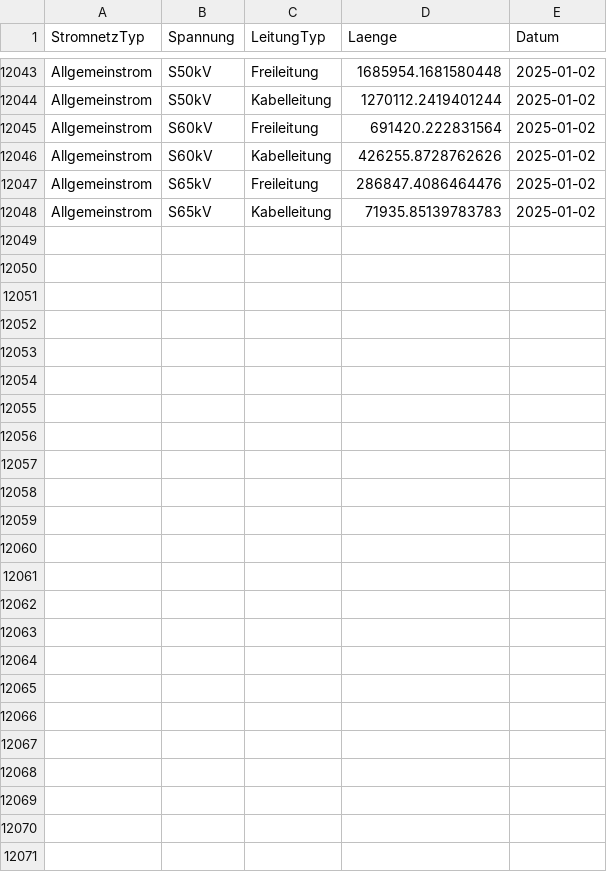
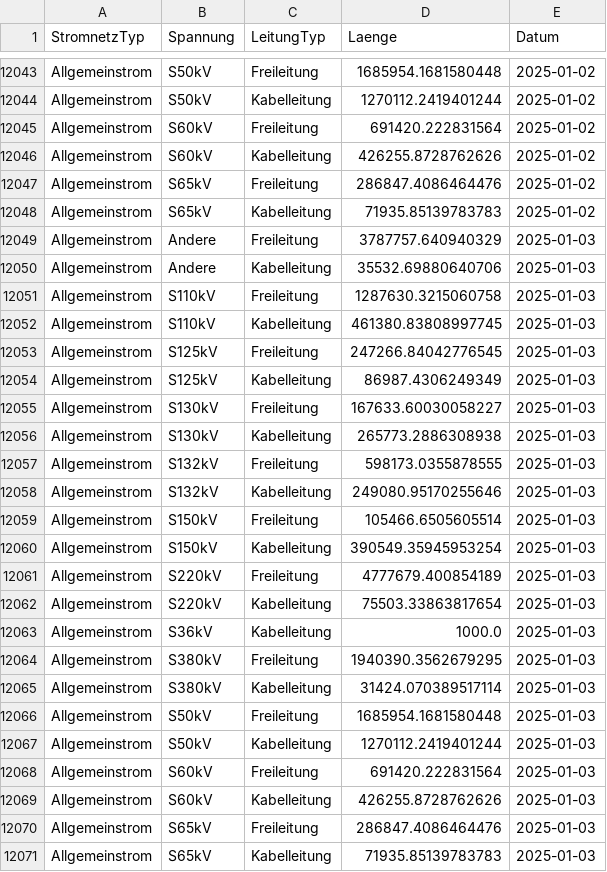
Before and after one commit to SFOE/KeyFiguresElectricalInstallations, a CSV file: data/Kennzahlen_Leitungen.csv, drawn as a sheet; only a part is shown, gaps mark what is left out; the diff names each change by its address in the sheet, - before the commit and + after, or states it on an @@ line.

```diff
--- a/data/Kennzahlen_Leitungen.csv
+++ b/data/Kennzahlen_Leitungen.csv
+row 12049: Allgemeinstrom | Andere | Freileitung | 3787757.640940329 | 2025-01-03
+row 12050: Allgemeinstrom | Andere | Kabelleitung | 35532.69880640706 | 2025-01-03
+row 12051: Allgemeinstrom | S110kV | Freileitung | 1287630.3215060758 | 2025-01-03
+row 12052: Allgemeinstrom | S110kV | Kabelleitung | 461380.83808997745 | 2025-01-03
+row 12053: Allgemeinstrom | S125kV | Freileitung | 247266.84042776545 | 2025-01-03
+row 12054: Allgemeinstrom | S125kV | Kabelleitung | 86987.4306249349 | 2025-01-03
+row 12055: Allgemeinstrom | S130kV | Freileitung | 167633.60030058227 | 2025-01-03
+row 12056: Allgemeinstrom | S130kV | Kabelleitung | 265773.2886308938 | 2025-01-03
+row 12057: Allgemeinstrom | S132kV | Freileitung | 598173.0355878555 | 2025-01-03
+row 12058: Allgemeinstrom | S132kV | Kabelleitung | 249080.95170255646 | 2025-01-03
+row 12059: Allgemeinstrom | S150kV | Freileitung | 105466.6505605514 | 2025-01-03
+row 12060: Allgemeinstrom | S150kV | Kabelleitung | 390549.35945953254 | 2025-01-03
+row 12061: Allgemeinstrom | S220kV | Freileitung | 4777679.400854189 | 2025-01-03
+row 12062: Allgemeinstrom | S220kV | Kabelleitung | 75503.33863817654 | 2025-01-03
+row 12063: Allgemeinstrom | S36kV | Kabelleitung | 1000.0 | 2025-01-03
+row 12064: Allgemeinstrom | S380kV | Freileitung | 1940390.3562679295 | 2025-01-03
+row 12065: Allgemeinstrom | S380kV | Kabelleitung | 31424.070389517114 | 2025-01-03
+row 12066: Allgemeinstrom | S50kV | Freileitung | 1685954.1681580448 | 2025-01-03
+row 12067: Allgemeinstrom | S50kV | Kabelleitung | 1270112.2419401244 | 2025-01-03
+row 12068: Allgemeinstrom | S60kV | Freileitung | 691420.222831564 | 2025-01-03
+row 12069: Allgemeinstrom | S60kV | Kabelleitung | 426255.8728762626 | 2025-01-03
+row 12070: Allgemeinstrom | S65kV | Freileitung | 286847.4086464476 | 2025-01-03
+row 12071: Allgemeinstrom | S65kV | Kabelleitung | 71935.85139783783 | 2025-01-03
```
Also changed, not shown: data/Kennzahlen_Masten.csv, data/Kennzahlen_Stationen.csv, 7 other files.
